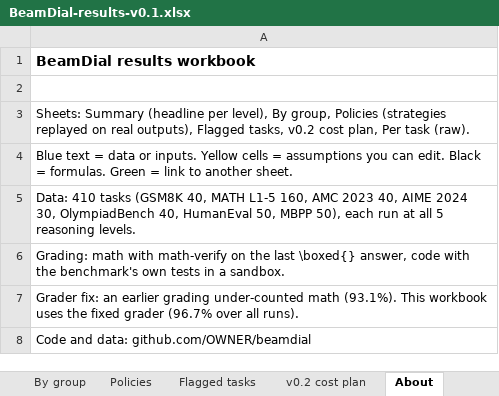
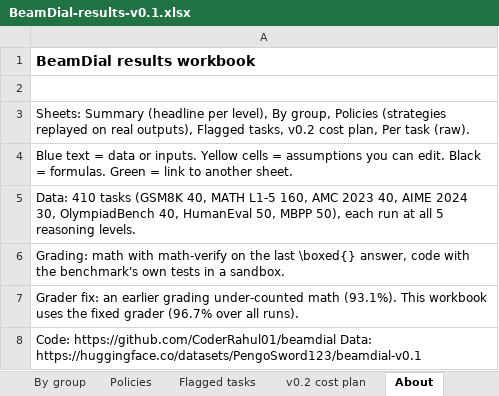
Before and after one commit to CoderRahul01/beamdial, an Excel workbook: results/BeamDial-results-v0.1.xlsx, sheet About, drawn as a sheet; values as stored, in another font and other column widths than the file's, no borders; the diff names each change by its address in the sheet, - before the commit and + after, or states it on an @@ line.

```diff
--- a/results/BeamDial-results-v0.1.xlsx (sheet About)
+++ b/results/BeamDial-results-v0.1.xlsx (sheet About)
-A8: Code and data: github.com/OWNER/beamdial
+A8: Code: https://github.com/CoderRahul01/beamdial Data: https://huggingface.co/datasets/PengoSword123/beamdial-v0.1
```
Also changed, not shown: 30 other files.
